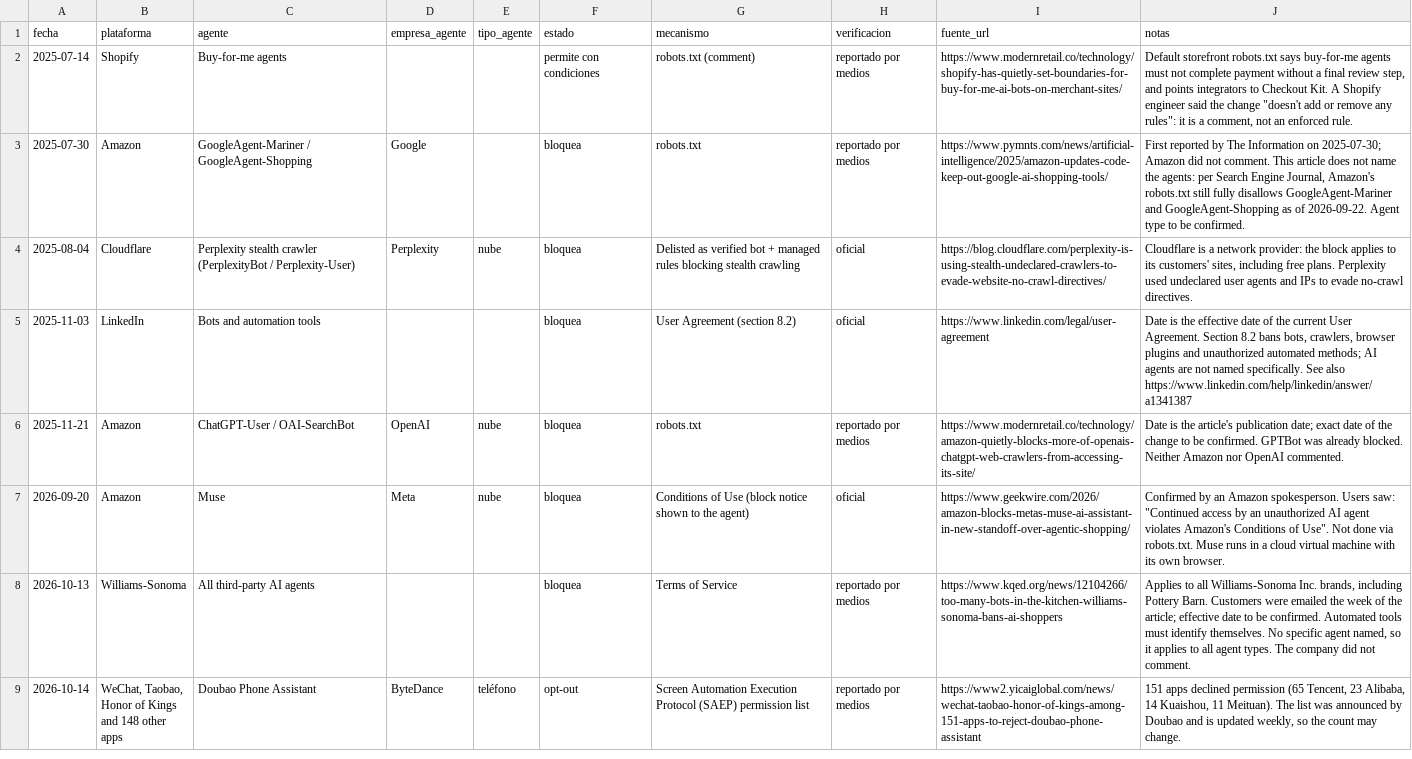
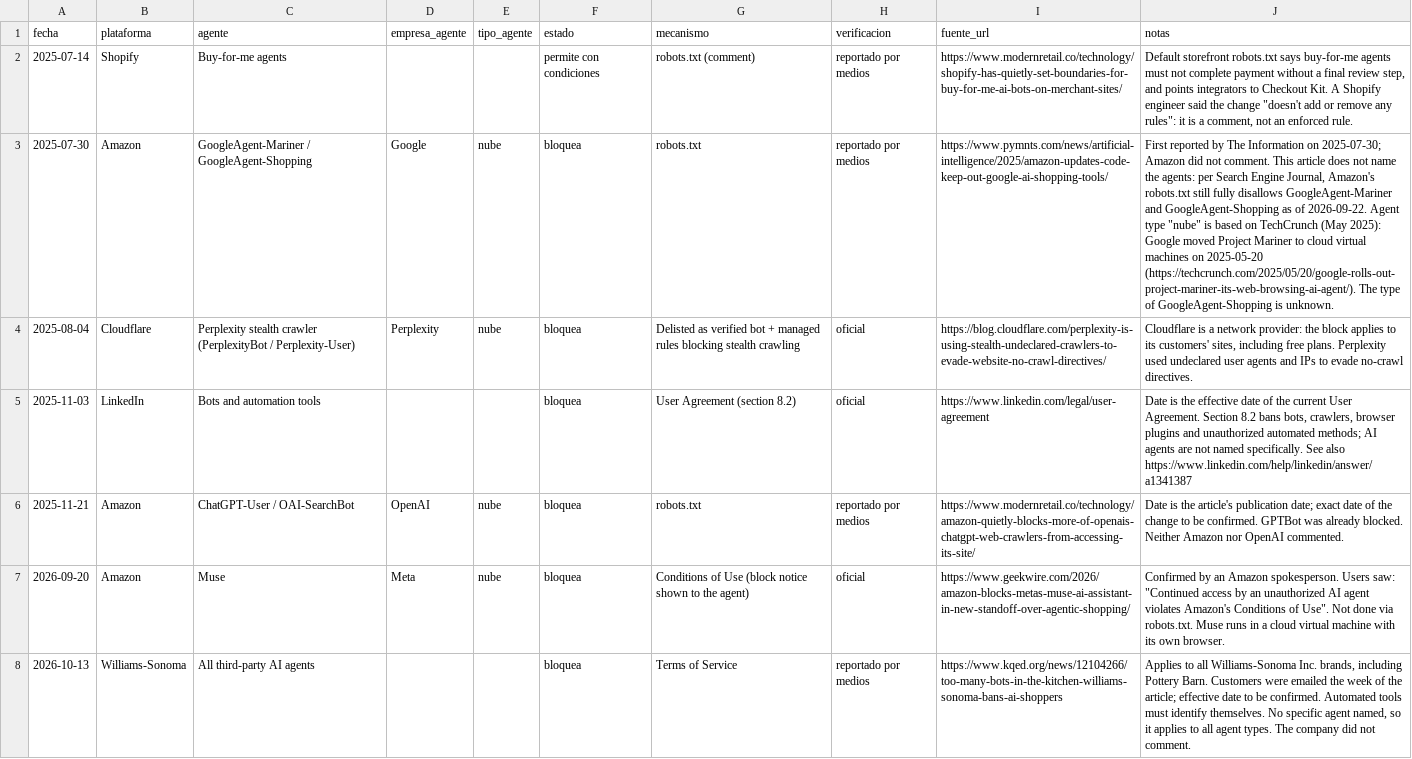
Before and after one commit to NeirenL/agent-access-tracker, a CSV file: data/events.csv, drawn as a sheet; only a part is shown; the shorter side is filled out with more unchanged rows; the diff names each change by its address in the sheet, - before the commit and + after, or states it on an @@ line.

Commit message:
Set agent type for Google agents row to nube (TechCrunch, May 2025)

```diff
--- a/data/events.csv
+++ b/data/events.csv
-E3 (tipo_agente): (empty)
+E3 (tipo_agente): nube
-J3 (notas): …Agent type to be confirmed.
+J3 (notas): …Agent type "nube" is based on TechCrunch (May 2025): Google moved Project Mariner to cloud virtual machines on 2025-05-20 (https://techcrunch.com/2025/05/20/google-rolls-out-project-mariner-its-web-browsing-ai-agent/). The type of GoogleAgent-Shopping is unknown.
```
